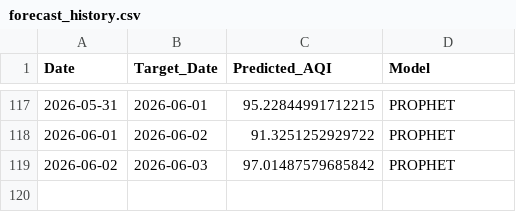
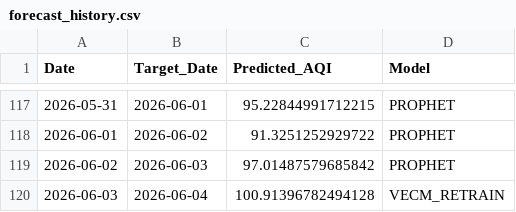
Before and after one commit to pavan3767/Project-AQI, a CSV file: forecast_history.csv, drawn as a sheet; only a part is shown, gaps mark what is left out; the diff names each change by its address in the sheet, - before the commit and + after, or states it on an @@ line.

```diff
--- a/forecast_history.csv
+++ b/forecast_history.csv
+row 120: 2026-06-03 | 2026-06-04 | 100.91396782494128 | VECM_RETRAIN
```
Also changed, not shown: Cleaned AQI Bulk data (26th Jan).csv, drift_log.csv, 2 other files.
